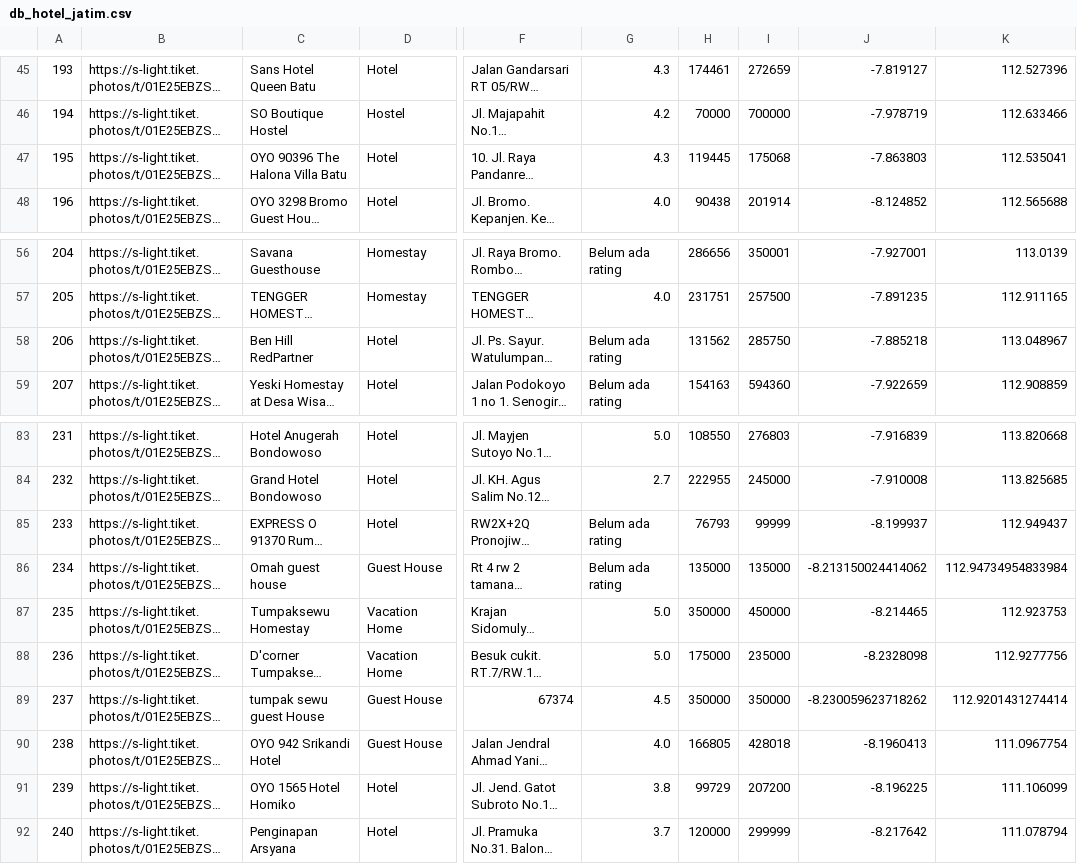
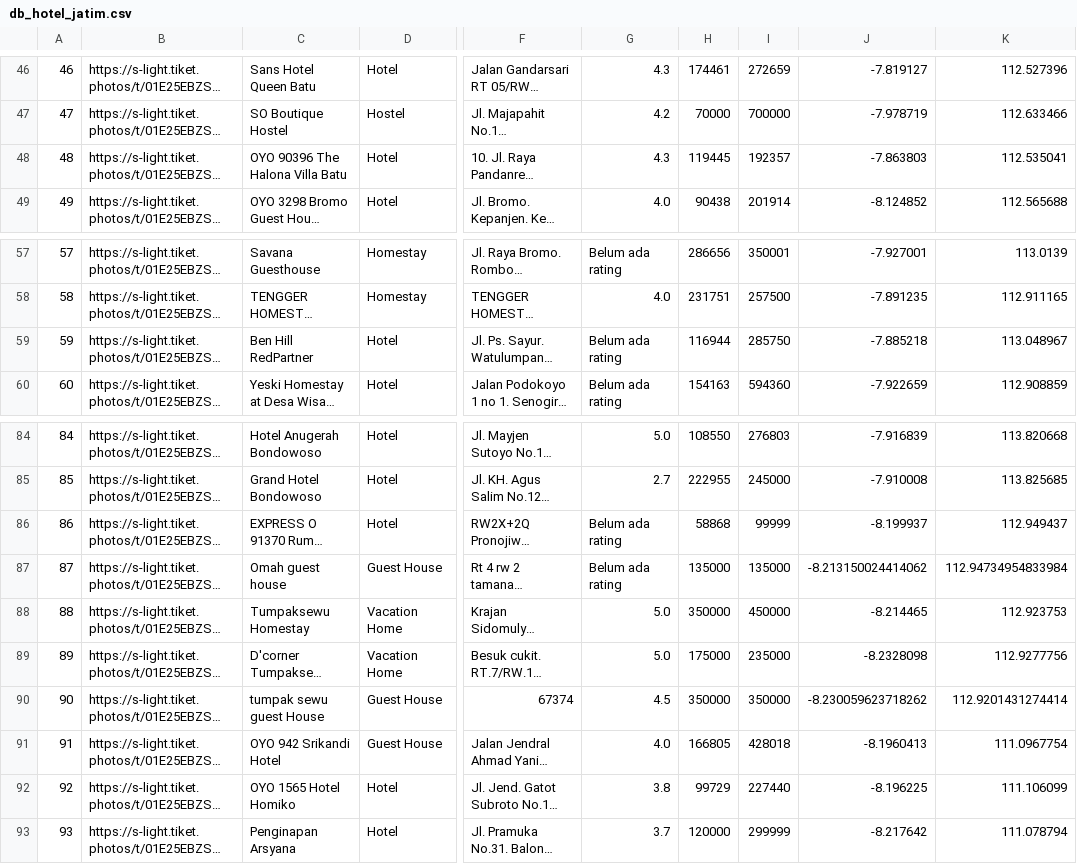
Before and after one commit to mister-riduro/datasets-final-project, a CSV file: Scrap_Hotel/db_hotel_jatim.csv, drawn as a sheet; only a part is shown, gaps mark what is left out; long unchanged cells end in …; addresses are those after the commit; the diff covers the shown part only; the diff names each change by its address in the sheet, - before the commit and + after, or states it on an @@ line.

```diff
--- a/Scrap_Hotel/db_hotel_jatim.csv
+++ b/Scrap_Hotel/db_hotel_jatim.csv
@@ column A renumbered from row 1 down @@
-I48: 175068
+I48: 192357
-H59: 131562
+H59: 116944
-H86: 76793
+H86: 58868
-I92: 207200
+I92: 227440
```
Also changed, not shown: 1 added row and 11 edited cells elsewhere in this file, Scrap_Hotel/db_fasilitas_jateng.csv, Scrap_Hotel/db_fasilitas_jatim.csv, 5 other files.
